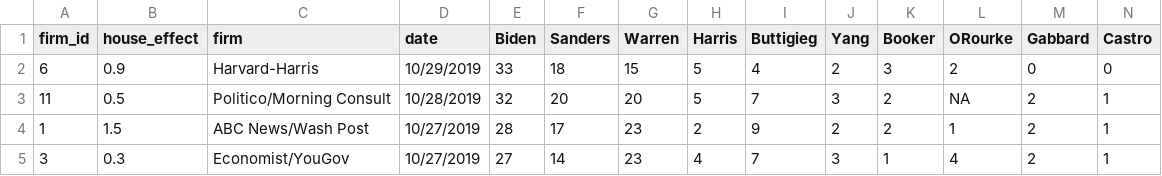
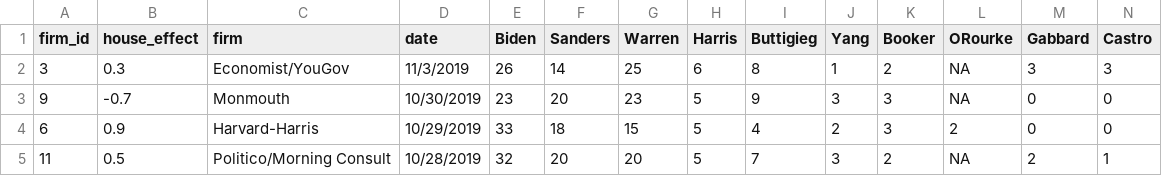
Before and after one commit to McCartneyAC/average_of_polls, a CSV file: rcp3.csv, drawn as a sheet; only a part is shown; the shorter side is filled out with more unchanged rows; rows hold the shown columns only; the diff names each change by its address in the sheet, - before the commit and + after, or states it on an @@ line.

Commit message:
monmouth/economist

```diff
--- a/rcp3.csv
+++ b/rcp3.csv
+row 2: 3 | 0.3 | Economist/YouGov | 11/3/2019 | 26 | 14 | 25 | 6 | 8 | 1 | 2 | NA | 3 | 3
+row 3: 9 | -0.7 | Monmouth | 10/30/2019 | 23 | 20 | 23 | 5 | 9 | 3 | 3 | NA | 0 | 0
```
